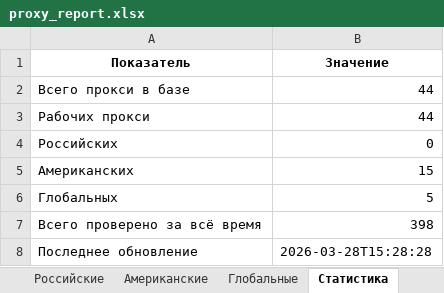
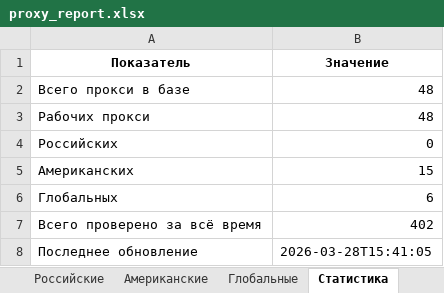
Before and after one commit to Ganjo1st/Proctor, an Excel workbook: reports/proxy_report.xlsx, sheet Статистика, drawn as a sheet; values as stored, in another font and other column widths than the file's, no borders; the diff names each change by its address in the sheet, - before the commit and + after, or states it on an @@ line.

```diff
--- a/reports/proxy_report.xlsx (sheet Статистика)
+++ b/reports/proxy_report.xlsx (sheet Статистика)
-B2:B3 (Значение): 44
+B2:B3 (Значение): 48
-B6 (Значение): 5
+B6 (Значение): 6
-B7 (Значение): 398
+B7 (Значение): 402
-B8 (Значение): 2026-03-28T15:28:28
+B8 (Значение): 2026-03-28T15:41:05
```
Also changed, not shown: sheet Все прокси, sheet Рабочие, sheet Глобальные, 7 other files.
